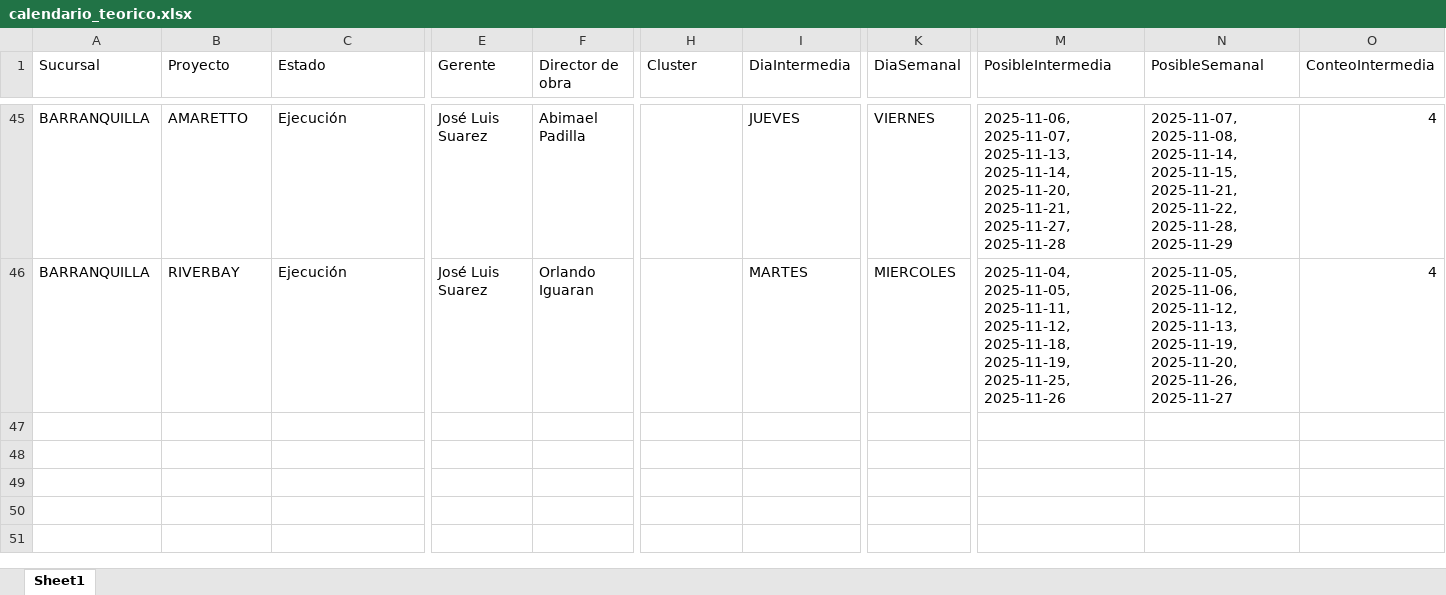
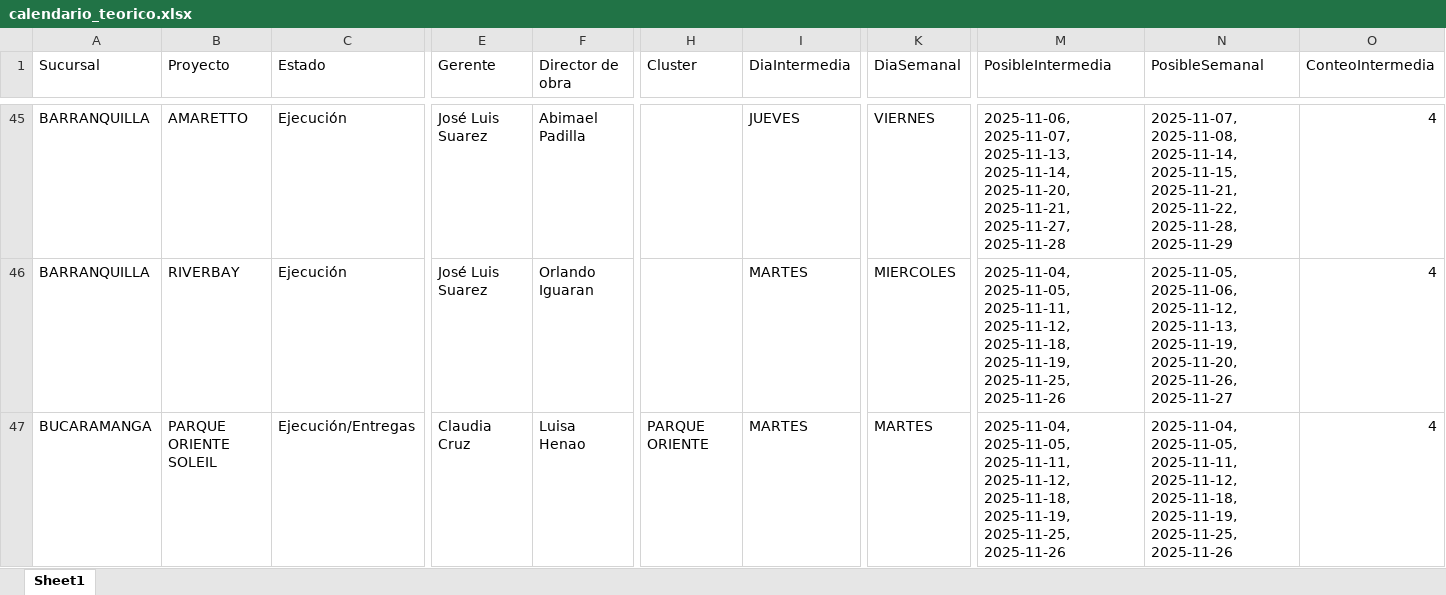
Before and after one commit to proyectosleanmarval-dev/SeguimientoMadurezCumplimientoActas, an Excel workbook: output/calendario_teorico.xlsx, sheet Sheet1, drawn as a sheet; only a part is shown, gaps mark what is left out; values as stored, in another font and other column widths than the file's, no borders; rows hold the shown columns only; the diff names each change by its address in the sheet, - before the commit and + after, or states it on an @@ line.

```diff
--- a/output/calendario_teorico.xlsx (sheet Sheet1)
+++ b/output/calendario_teorico.xlsx (sheet Sheet1)
+row 47: BUCARAMANGA | PARQUE ORIENTE SOLEIL | Ejecución/Entregas | Claudia Cruz | Luisa Henao | PARQUE ORIENTE | MARTES | MARTES | 2025-11-04, 2025-11-05, 2025-11-11, 2025-11-12, 2025-11-18, 2025-11-19, 2025-11-25, 2025-11-26 | 2025-11-04, 2025-11-05, 2025-11-11, 2025-11-12, 2025-11-18, 2025-11-19, 2025-11-25, 2025-11-26 | 4
```
Also changed, not shown: output/calendario_comparado.xlsx, output/calendario_real.xlsx.
